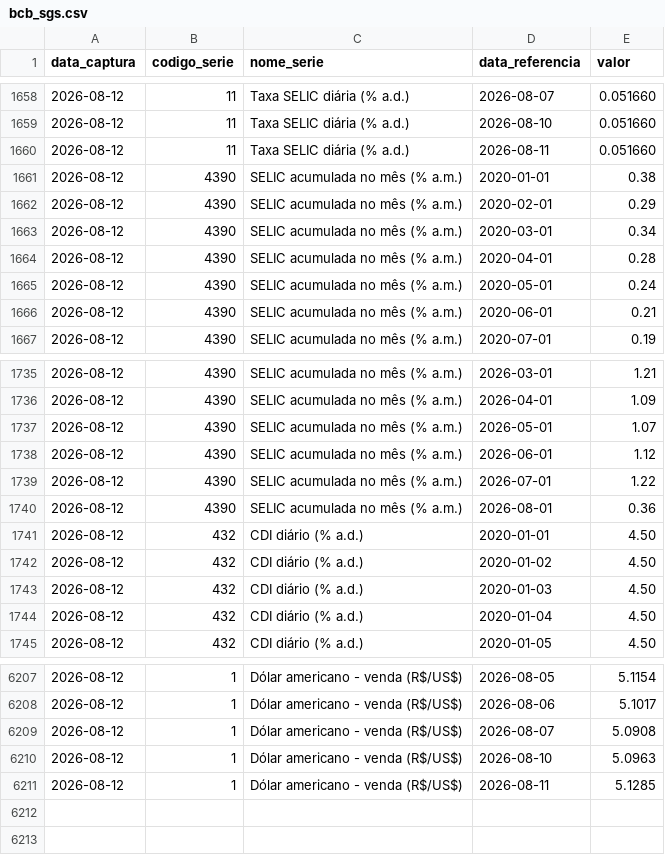
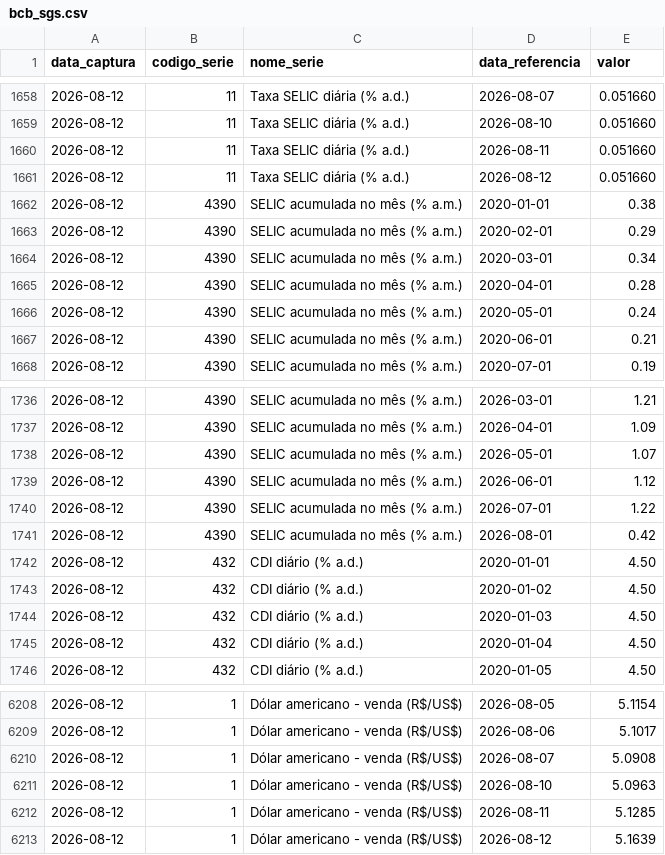
Before and after one commit to PulseDataLabs/PulseFlat, a CSV file: data/bcb_sgs.csv, drawn as a sheet; only a part is shown, gaps mark what is left out.

```diff
--- a/data/bcb_sgs.csv
+++ b/data/bcb_sgs.csv
@@ -1660,2 +1660,3 @@ data_captura,codigo_serie,nome_serie,data_referencia,valor
 2026-08-12,11,Taxa SELIC diária (% a.d.),2026-08-11,0.051660
+2026-08-12,11,Taxa SELIC diária (% a.d.),2026-08-12,0.051660
 2026-08-12,4390,SELIC acumulada no mês (% a.m.),2020-01-01,0.38
@@ -1739,3 +1740,3 @@ data_captura,codigo_serie,nome_serie,data_referencia,valor
 2026-08-12,4390,SELIC acumulada no mês (% a.m.),2026-07-01,1.22
-2026-08-12,4390,SELIC acumulada no mês (% a.m.),2026-08-01,0.36
+2026-08-12,4390,SELIC acumulada no mês (% a.m.),2026-08-01,0.42
 2026-08-12,432,CDI diário (% a.d.),2020-01-01,4.50
@@ -6211 +6212,2 @@ data_captura,codigo_serie,nome_serie,data_referencia,valor
 2026-08-12,1,Dólar americano - venda (R$/US$),2026-08-11,5.1285
+2026-08-12,1,Dólar americano - venda (R$/US$),2026-08-12,5.1639
```
Also changed, not shown: data/anbima_indicadores.csv, data/bcb_ptax.csv, 31 other files.
